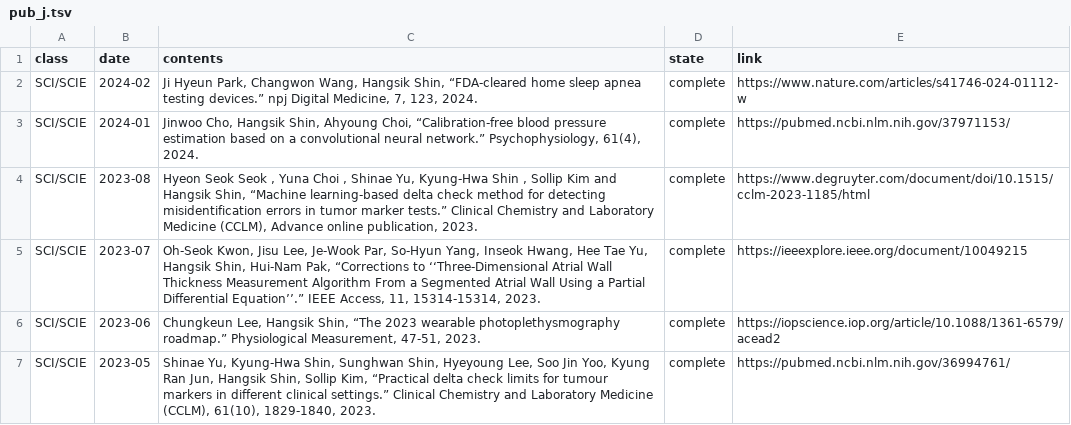
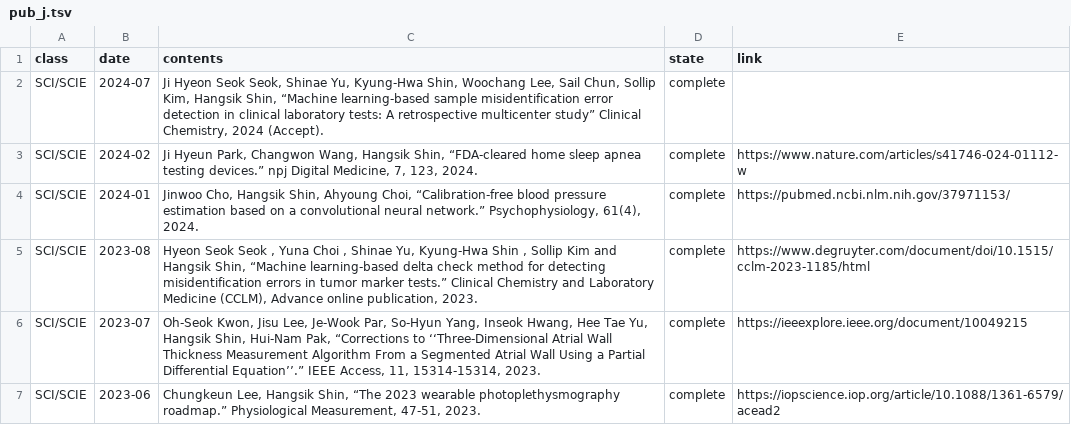
Before and after one commit to thisisyjin/dlab-amc.github.io, a TSV file: _data/sheets/pub_j.tsv, drawn as a sheet; only a part is shown; the shorter side is filled out with more unchanged rows.

Commit message:
Add: pub 추가

```diff
--- a/_data/sheets/pub_j.tsv
+++ b/_data/sheets/pub_j.tsv
@@ -1,2 +1,3 @@
 class	date	contents	state	link
+SCI/SCIE	2024-07	Ji Hyeon Seok Seok, Shinae Yu, Kyung-Hwa Shin, Woochang Lee, Sail Chun, Sollip Kim, Hangsik Shin, “Machine learning-based sample misidentification error detection in clinical laboratory tests: A retrospective multicenter study” Clinical Chemistry, 2024 (Accept). 	complete	
 SCI/SCIE	2024-02	Ji Hyeun Park, Changwon Wang, Hangsik Shin, “FDA-cleared home sleep apnea testing devices.” npj Digital Medicine, 7, 123, 2024. 	complete	https://www.nature.com/articles/s41746-024-01112-w
```
